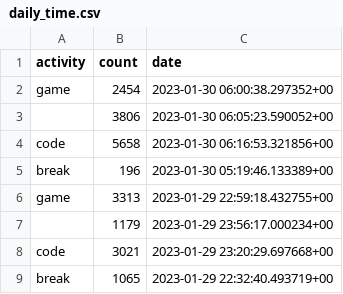
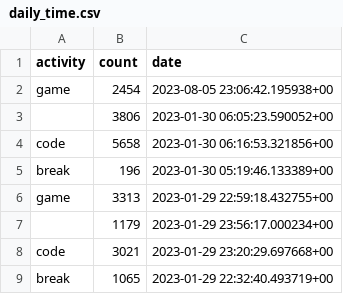
Before and after one commit to IzzleNizzle/python-react-time-tracker, a CSV file: postgresql/daily_time.csv, drawn as a sheet; only a part is shown.

Commit message:
adjusting timezones for time tracking

```diff
--- a/postgresql/daily_time.csv
+++ b/postgresql/daily_time.csv
@@ -1,3 +1,3 @@
 "activity","count","date"
-"game",2454,"2023-01-30 06:00:38.297352+00"
+"game",2454,"2023-08-05 23:06:42.195938+00"
 "",3806,"2023-01-30 06:05:23.590052+00"
```
Also changed, not shown: 2 other files.
